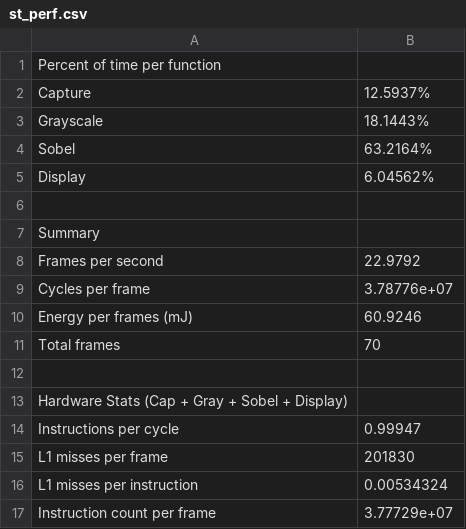
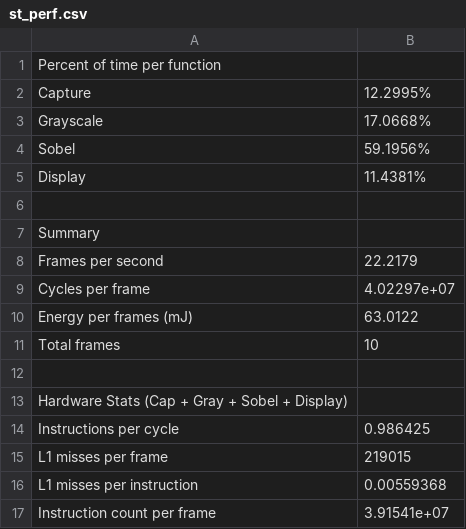
Before and after one commit to abhishekroushan/ee180lab2, a CSV file: st_perf.csv, drawn as a sheet.

```diff
--- a/st_perf.csv
+++ b/st_perf.csv
@@ -1,17 +1,17 @@
 Percent of time per function
-Capture, 12.5937%
-Grayscale, 18.1443%
-Sobel, 63.2164%
-Display, 6.04562%
+Capture, 12.2995%
+Grayscale, 17.0668%
+Sobel, 59.1956%
+Display, 11.4381%
 
 Summary
-Frames per second, 22.9792
-Cycles per frame, 3.78776e+07
-Energy per frames (mJ), 60.9246
-Total frames, 70
+Frames per second, 22.2179
+Cycles per frame, 4.02297e+07
+Energy per frames (mJ), 63.0122
+Total frames, 10
 
 Hardware Stats (Cap + Gray + Sobel + Display)
-Instructions per cycle, 0.99947
-L1 misses per frame, 201830
-L1 misses per instruction, 0.00534324
-Instruction count per frame, 3.77729e+07
+Instructions per cycle, 0.986425
+L1 misses per frame, 219015
+L1 misses per instruction, 0.00559368
+Instruction count per frame, 3.91541e+07
```
Also changed, not shown: mt_perf.csv, 11 other files.
